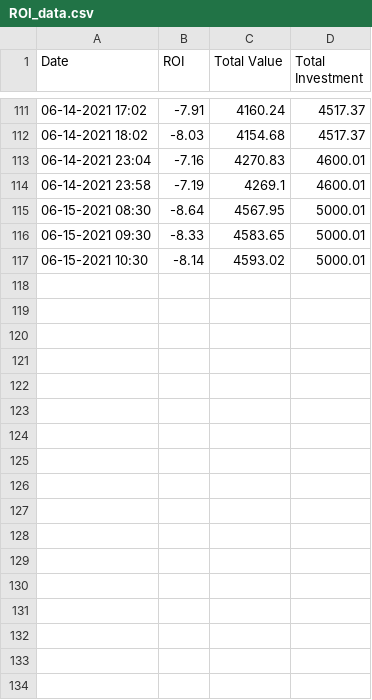
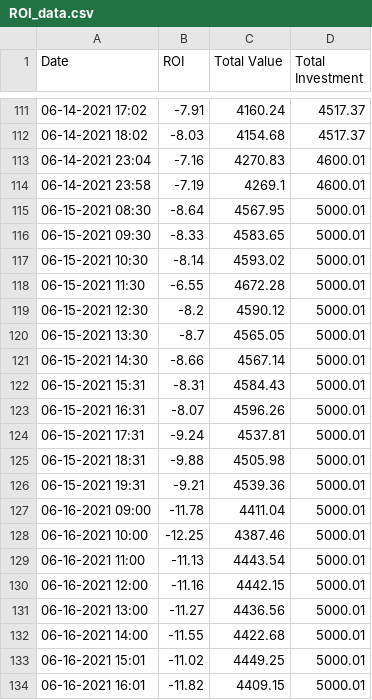
Before and after one commit to tstennette/Crypto-Reports-and-Analysis, a CSV file: ROI_data.csv, drawn as a sheet; only a part is shown, gaps mark what is left out.

```diff
--- a/ROI_data.csv
+++ b/ROI_data.csv
@@ -117 +117,18 @@ Date,ROI,Total Value,Total Investment
 06-15-2021 10:30,-8.14,4593.02,5000.01
+06-15-2021 11:30,-6.55,4672.28,5000.01
+06-15-2021 12:30,-8.2,4590.12,5000.01
+06-15-2021 13:30,-8.7,4565.05,5000.01
+06-15-2021 14:30,-8.66,4567.14,5000.01
+06-15-2021 15:31,-8.31,4584.43,5000.01
+06-15-2021 16:31,-8.07,4596.26,5000.01
+06-15-2021 17:31,-9.24,4537.81,5000.01
+06-15-2021 18:31,-9.88,4505.98,5000.01
+06-15-2021 19:31,-9.21,4539.36,5000.01
+06-16-2021 09:00,-11.78,4411.04,5000.01
+06-16-2021 10:00,-12.25,4387.46,5000.01
+06-16-2021 11:00,-11.13,4443.54,5000.01
+06-16-2021 12:00,-11.16,4442.15,5000.01
+06-16-2021 13:00,-11.27,4436.56,5000.01
+06-16-2021 14:00,-11.55,4422.68,5000.01
+06-16-2021 15:01,-11.02,4449.25,5000.01
+06-16-2021 16:01,-11.82,4409.15,5000.01
```
Also changed, not shown: Crypto Assets.csv, 5 other files.
